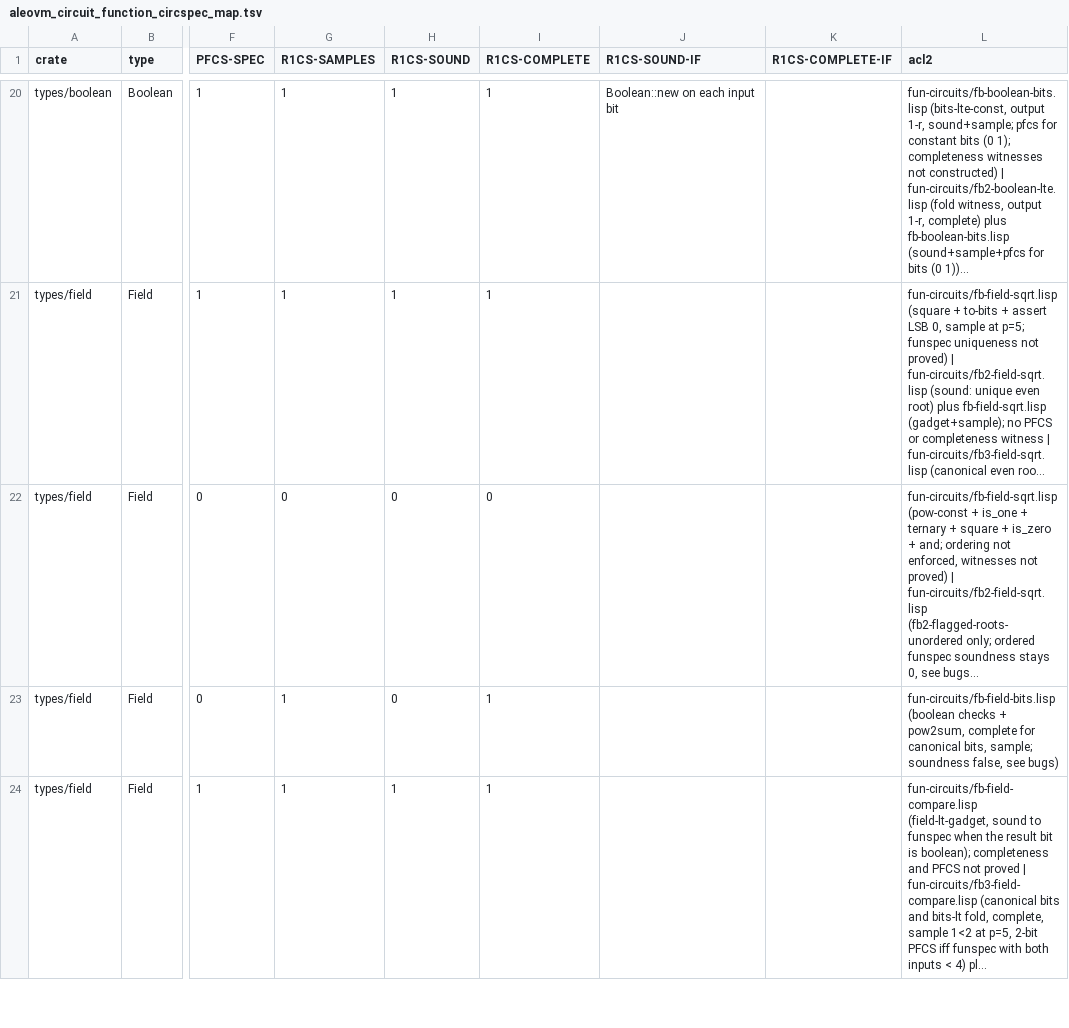
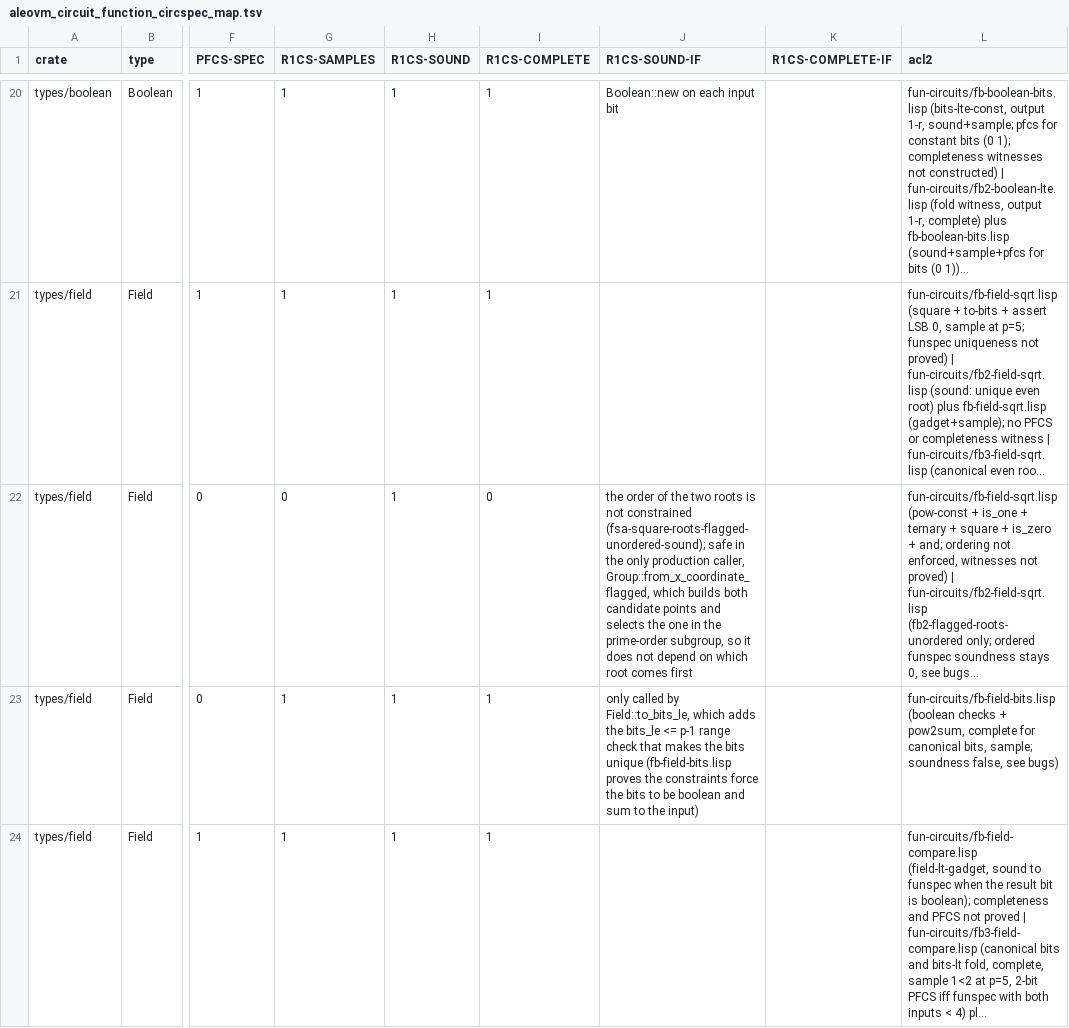
Before and after one commit to vicsn/acl2, a TSV file: aleovm_circuit_function_circspec_map.tsv, drawn as a sheet; only a part is shown, gaps mark what is left out; long unchanged cells end in …; the diff covers the shown part only; the diff names each change by its address in the sheet, - before the commit and + after, or states it on an @@ line.

```diff
--- a/aleovm_circuit_function_circspec_map.tsv
+++ b/aleovm_circuit_function_circspec_map.tsv
-H22:H23 (R1CS-SOUND): 0
+H22:H23 (R1CS-SOUND): 1
-J22 (R1CS-SOUND-IF): (empty)
+J22 (R1CS-SOUND-IF): the order of the two roots is not constrained (fsa-square-roots-flagged-unordered-sound); safe in the only production caller, Group::from_x_coordinate_flagged, which builds both candidate points and selects the one in the prime-order subgroup, so it does not depend on which root comes first
-J23 (R1CS-SOUND-IF): (empty)
+J23 (R1CS-SOUND-IF): only called by Field::to_bits_le, which adds the bits_le <= p-1 range check that makes the bits unique (fb-field-bits.lisp proves the constraints force the bits to be boolean and sum to the input)
```
Also changed, not shown: 8 edited cells elsewhere in this file, aleovm_circuit_function_formalisation_status.csv, 1 other file.
